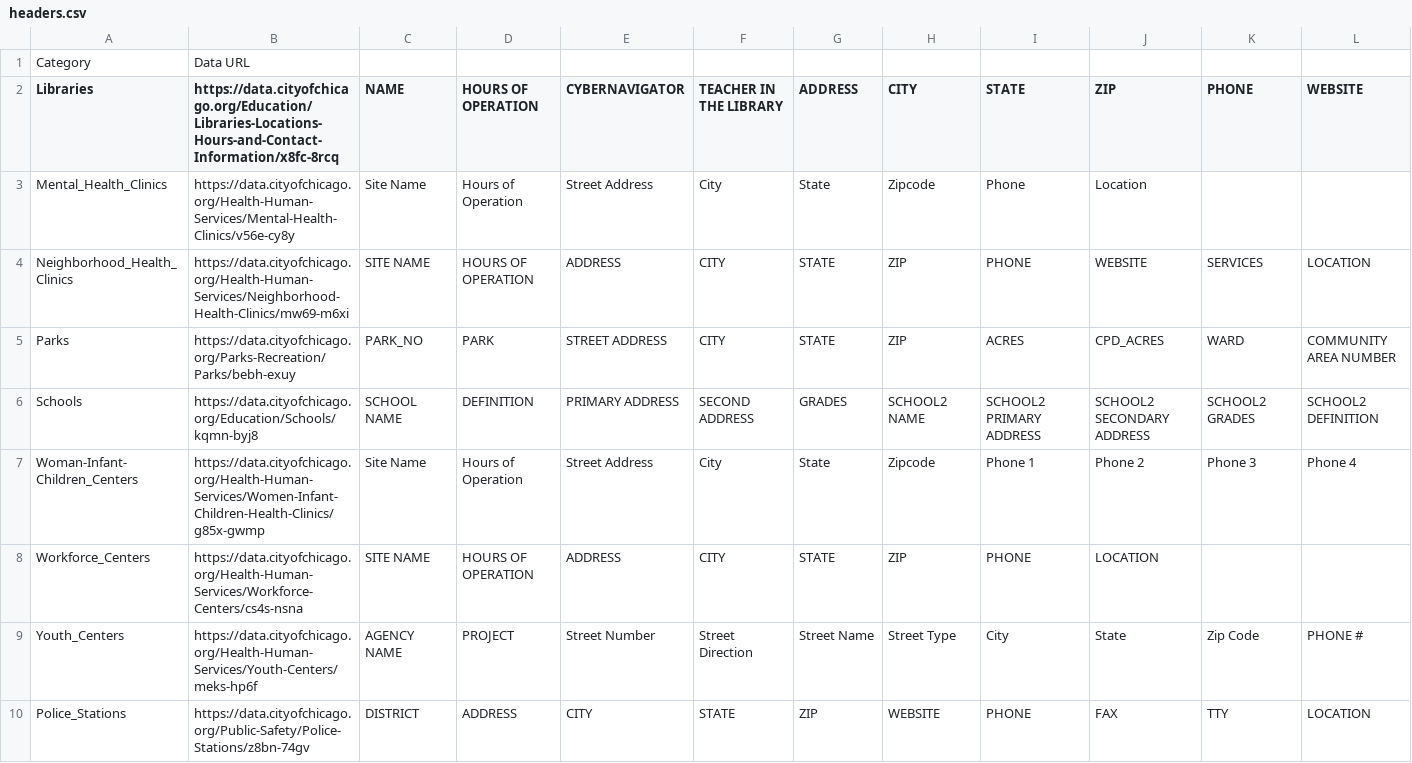
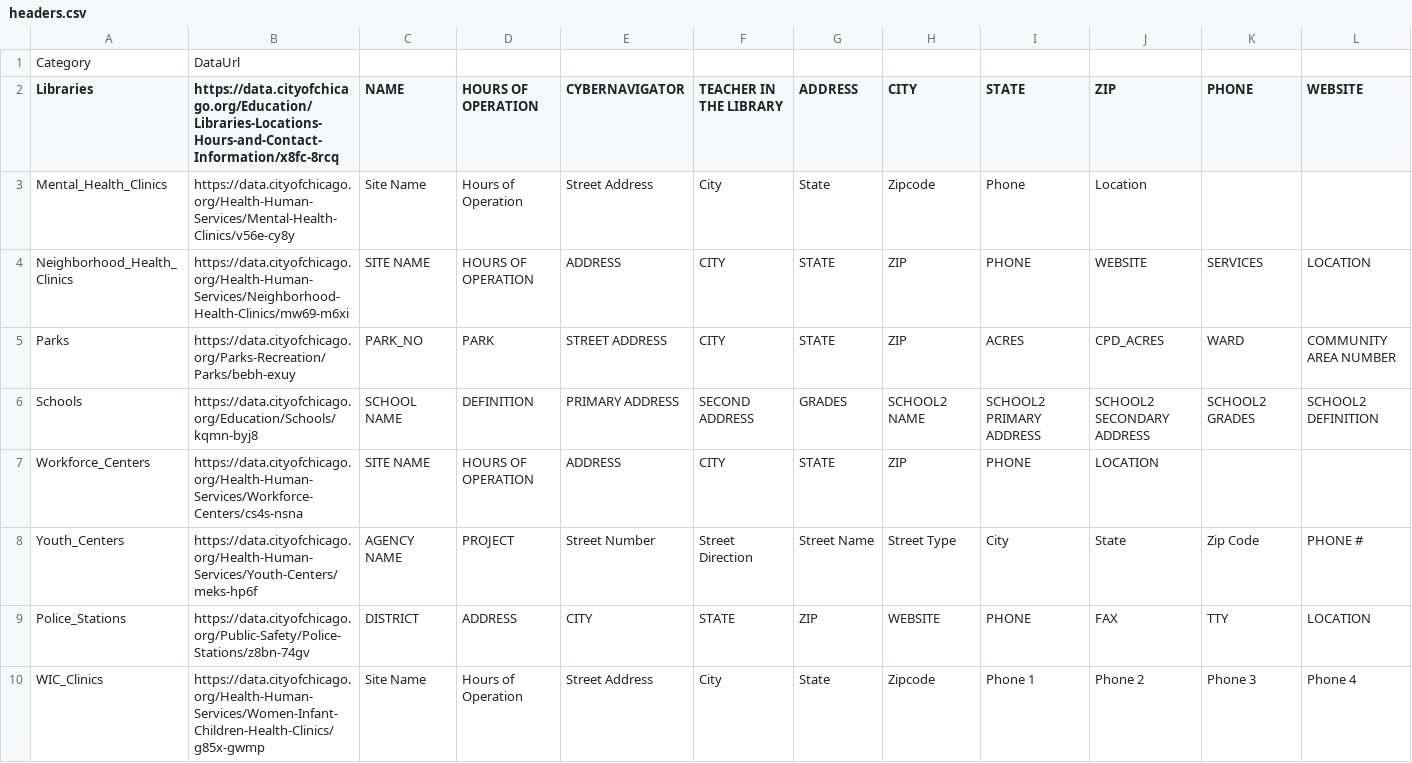
Before and after one commit to tlevine/datakind-scy, a CSV file: schema/headers.csv, drawn as a sheet; only a part is shown; the shorter side is filled out with more unchanged rows; rows hold the shown columns only; the diff covers the shown part only; the diff names each change by its address in the sheet, - before the commit and + after, or states it on an @@ line.

```diff
--- a/schema/headers.csv
+++ b/schema/headers.csv
-B1: Data URL
+B1: DataUrl
-row 7: Woman-Infant-Children_Centers | https://data.cityofchicago.org/Health-Human-Services/Women-Infant-Children-Health-Clinics/g85x-gwmp | Site Name | Hours of Operation | Street Address | City | State | Zipcode | Phone 1 | Phone 2 | Phone 3 | Phone 4
```
Also changed, not shown: 1 removed row elsewhere in this file, 1 other file.
